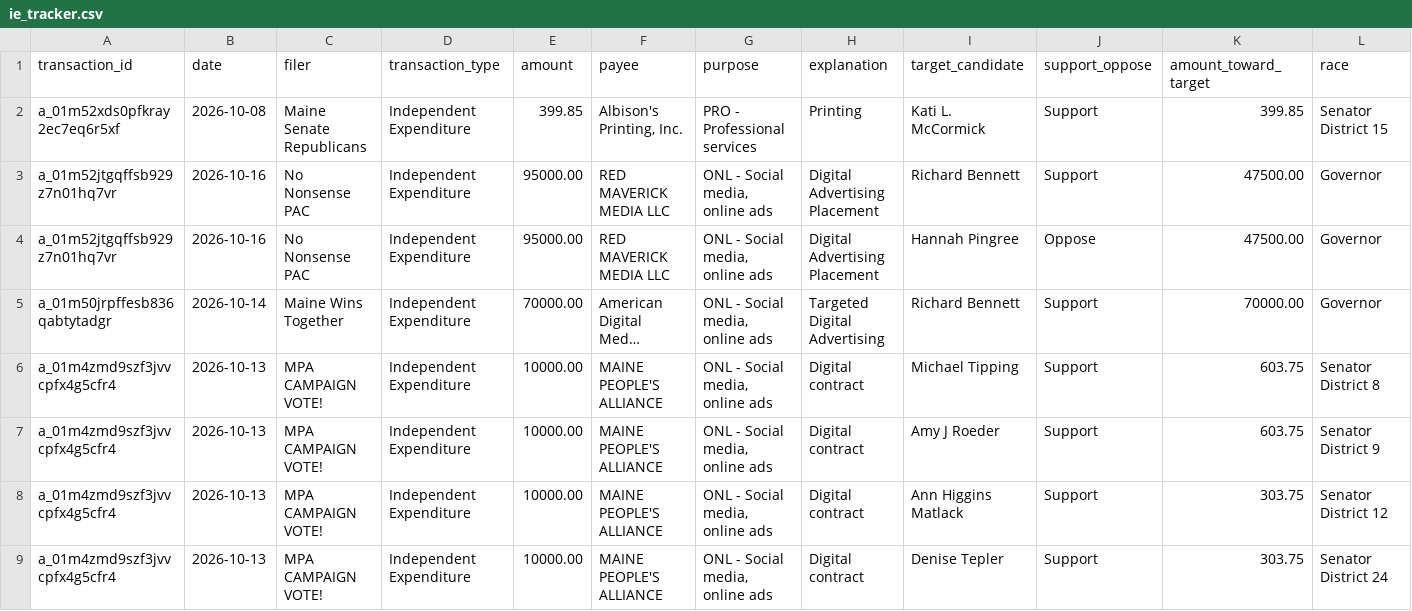
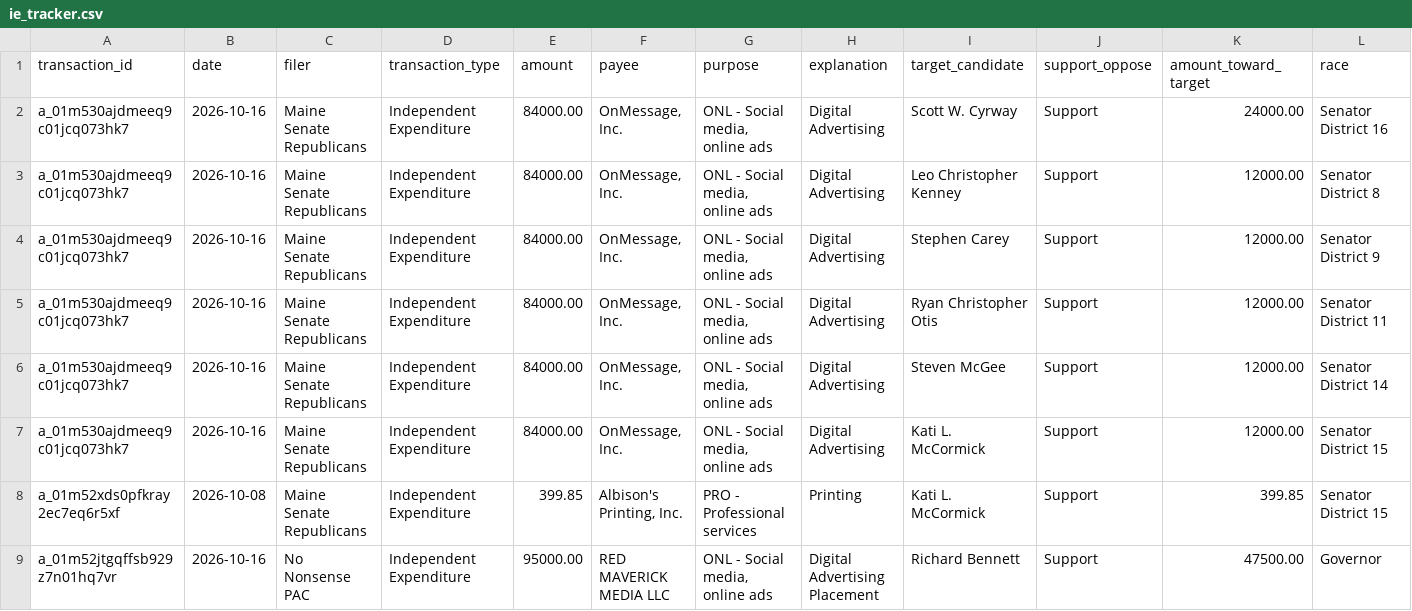
Before and after one commit to wsfp/maine-ie-tracker, a CSV file: ie_tracker.csv, drawn as a sheet; only a part is shown; the shorter side is filled out with more unchanged rows; long unchanged cells end in …; rows hold the shown columns only; the diff names each change by its address in the sheet, - before the commit and + after, or states it on an @@ line.

```diff
--- a/ie_tracker.csv
+++ b/ie_tracker.csv
+row 2: a_01m530ajdmeeq9c01jcq073hk7 | 2026-10-16 | Maine Senate Republicans | Independent Expenditure | 84000.00 | OnMessage, Inc. | ONL - Social media, online ads | Digital Advertising | Scott W. Cyrway | Support | 24000.00 | Senator District 16
+row 3: a_01m530ajdmeeq9c01jcq073hk7 | 2026-10-16 | Maine Senate Republicans | Independent Expenditure | 84000.00 | OnMessage, Inc. | ONL - Social media, online ads | Digital Advertising | Leo Christopher Kenney | Support | 12000.00 | Senator District 8
+row 4: a_01m530ajdmeeq9c01jcq073hk7 | 2026-10-16 | Maine Senate Republicans | Independent Expenditure | 84000.00 | OnMessage, Inc. | ONL - Social media, online ads | Digital Advertising | Stephen Carey | Support | 12000.00 | Senator District 9
+row 5: a_01m530ajdmeeq9c01jcq073hk7 | 2026-10-16 | Maine Senate Republicans | Independent Expenditure | 84000.00 | OnMessage, Inc. | ONL - Social media, online ads | Digital Advertising | Ryan Christopher Otis | Support | 12000.00 | Senator District 11
+row 6: a_01m530ajdmeeq9c01jcq073hk7 | 2026-10-16 | Maine Senate Republicans | Independent Expenditure | 84000.00 | OnMessage, Inc. | ONL - Social media, online ads | Digital Advertising | Steven McGee | Support | 12000.00 | Senator District 14
+row 7: a_01m530ajdmeeq9c01jcq073hk7 | 2026-10-16 | Maine Senate Republicans | Independent Expenditure | 84000.00 | OnMessage, Inc. | ONL - Social media, online ads | Digital Advertising | Kati L. McCormick | Support | 12000.00 | Senator District 15
```
